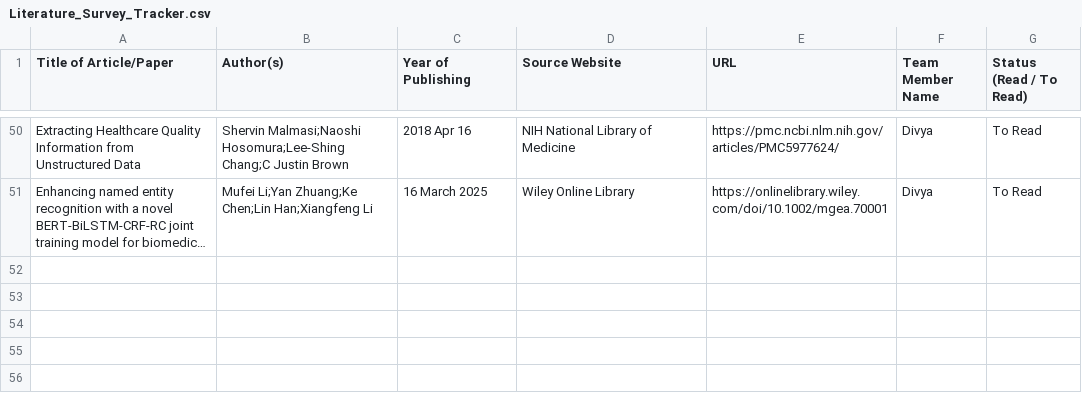
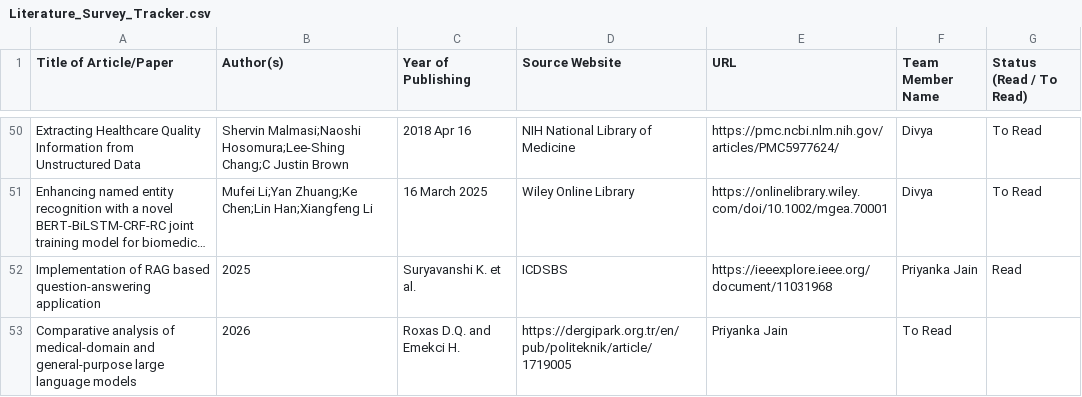
Before and after one commit to UpadhyayKiran/mtech-capstone-project, a CSV file: docs/literature survey/Literature_Survey_Tracker.csv, drawn as a sheet; only a part is shown, gaps mark what is left out; long unchanged cells end in …; the diff names each change by its address in the sheet, - before the commit and + after, or states it on an @@ line.

Commit message:
Update Literature_Survey_Tracker.csv

```diff
--- a/docs/literature survey/Literature_Survey_Tracker.csv
+++ b/docs/literature survey/Literature_Survey_Tracker.csv
+row 52: Implementation of RAG based question-answering application | 2025 | Suryavanshi K. et al. | ICDSBS | https://ieeexplore.ieee.org/document/11031968 | Priyanka Jain | Read
+row 53: Comparative analysis of medical-domain and general-purpose large language models | 2026 | Roxas D.Q. and Emekci H. | https://dergipark.org.tr/en/pub/politeknik/article/1719005 | Priyanka Jain | To Read
```
